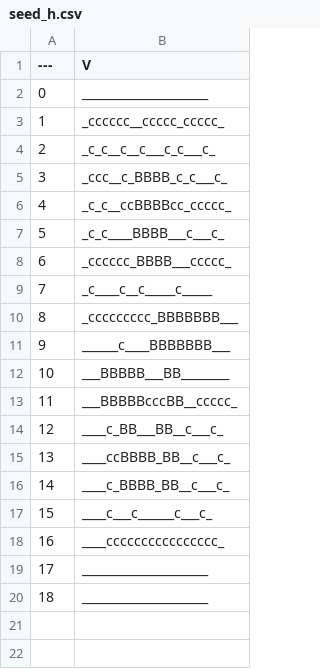
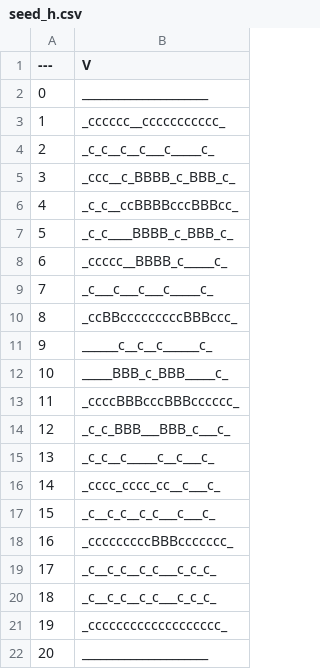
Before and after one commit to jacjosep1/derelict, a CSV file: Content/Data/Seeds/seed_h.csv, drawn as a sheet; removed rows and columns are numbered as before the commit, all else as after; the diff names each change by its address in the sheet, - before the commit and + after, or states it on an @@ line.

```diff
--- a/Content/Data/Seeds/seed_h.csv
+++ b/Content/Data/Seeds/seed_h.csv
-B3 (V): _cccccc__ccccc_ccccc_
+B3 (V): _cccccc__ccccccccccc_
-B4 (V): _c_c__c__c___c_c___c_
+B4 (V): _c_c__c__c___c_____c_
-B5 (V): _ccc__c_BBBB_c_c___c_
+B5 (V): _ccc__c_BBBB_c_BBB_c_
-B6 (V): _c_c__ccBBBBcc_ccccc_
+B6 (V): _c_c__ccBBBBcccBBBcc_
-B7 (V): _c_c____BBBB___c___c_
+B7 (V): _c_c____BBBB_c_BBB_c_
-B8 (V): _cccccc_BBBB___ccccc_
+B8 (V): _ccccc__BBBB_c_____c_
-B9 (V): _c____c__c_____c_____
+B9 (V): _c___c___c___c_____c_
-B10 (V): _ccccccccc_BBBBBBB___
+B10 (V): _ccBBcccccccccBBBccc_
-B11 (V): ______c____BBBBBBB___
+B11 (V): ______c__c__c______c_
-B12 (V): ___BBBBB___BB________
+B12 (V): _____BBB_c_BBB_____c_
-B13 (V): ___BBBBBcccBB__ccccc_
+B13 (V): _ccccBBBcccBBBcccccc_
-B14 (V): ____c_BB___BB__c___c_
+B14 (V): _c_c_BBB___BBB_c___c_
-B15 (V): ____ccBBBB_BB__c___c_
+B15 (V): _c_c__c_____c__c___c_
-B16 (V): ____c_BBBB_BB__c___c_
+B16 (V): _cccc_cccc_cc__c___c_
-B17 (V): ____c___c______c___c_
+B17 (V): _c__c_c__c_c___c___c_
-B18 (V): ____cccccccccccccccc_
+B18 (V): _cccccccccBBBccccccc_
+row 19: 17 | _c__c_c__c_c___c_c_c_
+row 20: 18 | _c__c_c__c_c___c_c_c_
+row 21: 19 | _ccccccccccccccccccc_
@@ column A (---) renumbered in row 22 @@
-row 20: 18 | _____________________
```
Also changed, not shown: Content/Data/Seeds/seed_vent.csv, 17 other files.
